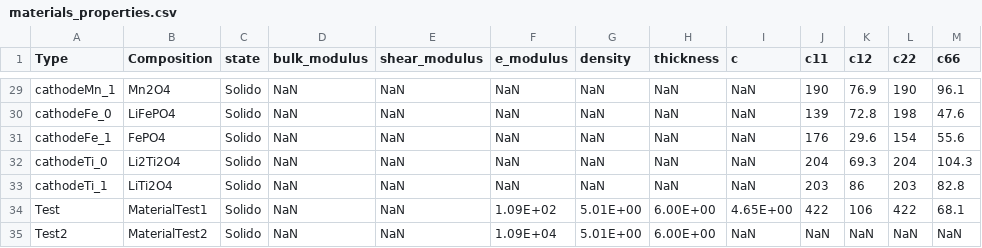
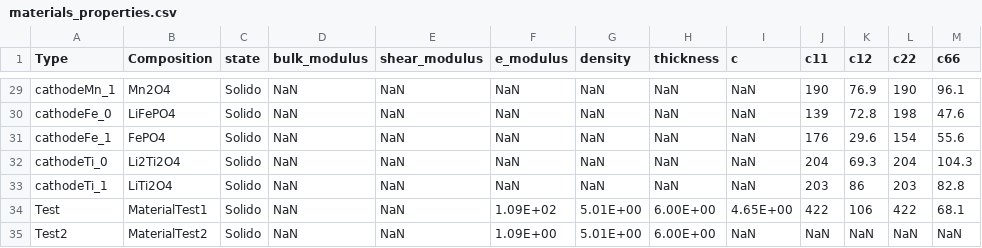
Before and after one commit to JuanpaGaviria/-Ultrasound-Li-ion-battery-simulation, a CSV file: src/database/materials_properties.csv, drawn as a sheet; only a part is shown, gaps mark what is left out.

```diff
--- a/src/database/materials_properties.csv
+++ b/src/database/materials_properties.csv
@@ -34,2 +34,2 @@ cathodeTi_1,LiTi2O4,Solido,NaN,NaN,NaN,NaN,NaN,NaN,203,86,203,82.8
 Test,MaterialTest1,Solido,NaN,NaN,1.09E+02,5.01E+00,6.00E+00,4.65E+00,422,106,422,68.1
-Test2,MaterialTest2,Solido,NaN,NaN,1.09E+04,5.01E+00,6.00E+00,NaN,NaN,NaN,NaN,NaN
+Test2,MaterialTest2,Solido,NaN,NaN,1.09E+00,5.01E+00,6.00E+00,NaN,NaN,NaN,NaN,NaN
```
Also changed, not shown: 6 other files.
